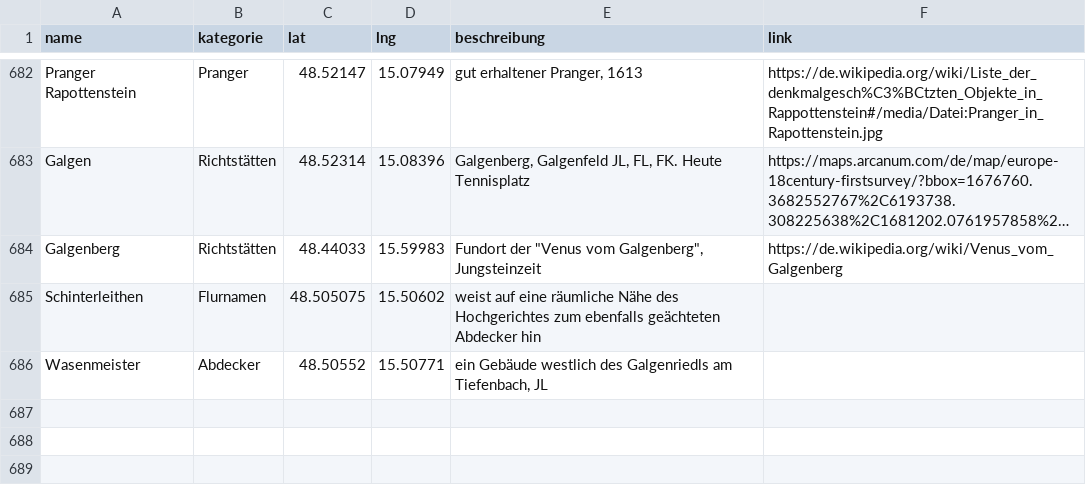
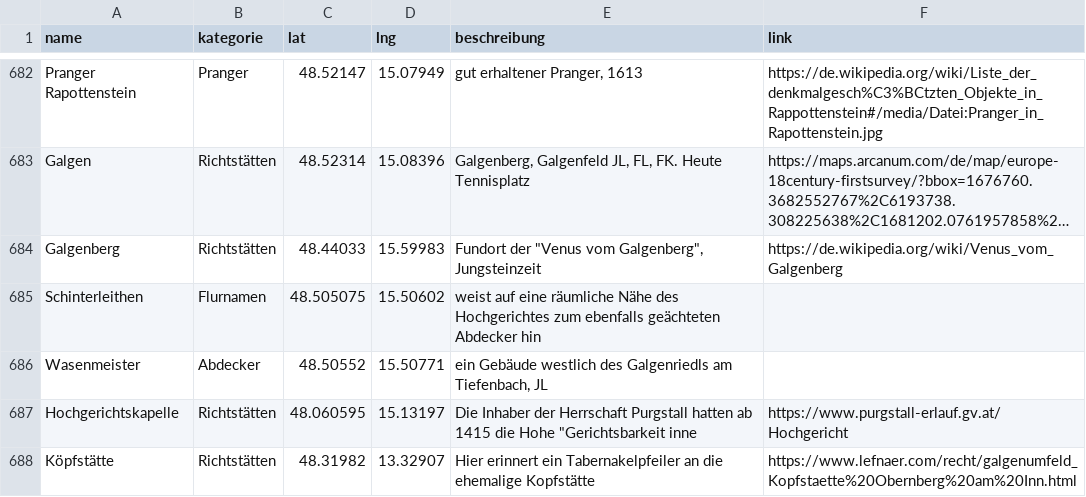
Before and after one commit to wolfundrabe/richtstaetten-ooe, a CSV file: daten/richtstaetten.csv, drawn as a sheet; only a part is shown, gaps mark what is left out; long unchanged cells end in ….

Commit message:
Add files via upload

```diff
--- a/daten/richtstaetten.csv
+++ b/daten/richtstaetten.csv
@@ -686 +686,3 @@ Schinterleithen,Flurnamen,48.505075,15.50602,weist auf eine räumliche Nähe des
 Wasenmeister,Abdecker,48.50552,15.50771,"ein Gebäude westlich des Galgenriedls am Tiefenbach, JL",
+Hochgerichtskapelle,Richtstätten,48.060595,15.13197,"Die Inhaber der Herrschaft Purgstall hatten ab 1415 die Hohe ""Gerichtsbarkeit inne",https://www.purgstall-erlauf.gv.at/Hochgericht
+Köpfstätte,Richtstätten,48.31982,13.32907,Hier erinnert ein Tabernakelpfeiler an die ehemalige Kopfstätte,https://www.lefnaer.com/recht/galgenumfeld_Kopfstaette%20Obernberg%20am%20Inn.html
```
